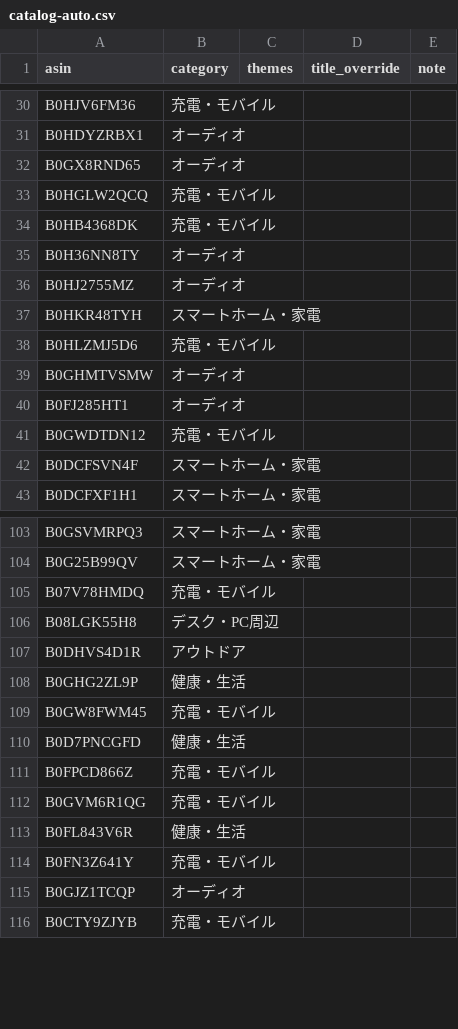
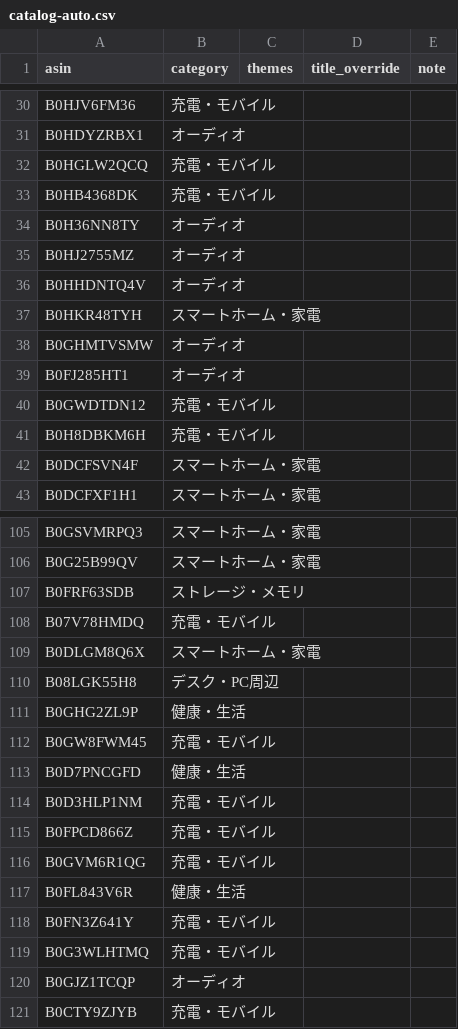
Before and after one commit to yokoichi/amazonsalematome, a CSV file: data/catalog-auto.csv, drawn as a sheet; only a part is shown, gaps mark what is left out; the diff covers the shown part only.

```diff
--- a/data/catalog-auto.csv
+++ b/data/catalog-auto.csv
@@ -31,3 +31,2 @@ B0HJV6FM36,充電・モバイル,,,
 B0HDYZRBX1,オーディオ,,,
-B0GX8RND65,オーディオ,,,
 B0HGLW2QCQ,充電・モバイル,,,
@@ -36,4 +35,4 @@ B0H36NN8TY,オーディオ,,,
 B0HJ2755MZ,オーディオ,,,
+B0HHDNTQ4V,オーディオ,,,
 B0HKR48TYH,スマートホーム・家電,,,
-B0HLZMJ5D6,充電・モバイル,,,
 B0GHMTVSMW,オーディオ,,,
@@ -41,2 +40,3 @@ B0FJ285HT1,オーディオ,,,
 B0GWDTDN12,充電・モバイル,,,
+B0H8DBKM6H,充電・モバイル,,,
 B0DCFSVN4F,スマートホーム・家電,,,
@@ -104,5 +106,6 @@ B0GSVMRPQ3,スマートホーム・家電,,,
 B0G25B99QV,スマートホーム・家電,,,
+B0FRF63SDB,ストレージ・メモリ,,,
 B07V78HMDQ,充電・モバイル,,,
+B0DLGM8Q6X,スマートホーム・家電,,,
 B08LGK55H8,デスク・PC周辺,,,
-B0DHVS4D1R,アウトドア,,,
 B0GHG2ZL9P,健康・生活,,,
@@ -110,2 +113,3 @@ B0GW8FWM45,充電・モバイル,,,
 B0D7PNCGFD,健康・生活,,,
+B0D3HLP1NM,充電・モバイル,,,
 B0FPCD866Z,充電・モバイル,,,
@@ -114,2 +118,3 @@ B0FL843V6R,健康・生活,,,
 B0FN3Z641Y,充電・モバイル,,,
+B0G3WLHTMQ,充電・モバイル,,,
 B0GJZ1TCQP,オーディオ,,,
```
Also changed, not shown: 24 added rows, 28 removed rows, 17 moved rows and 2 edited cells elsewhere in this file, 1 other file.
